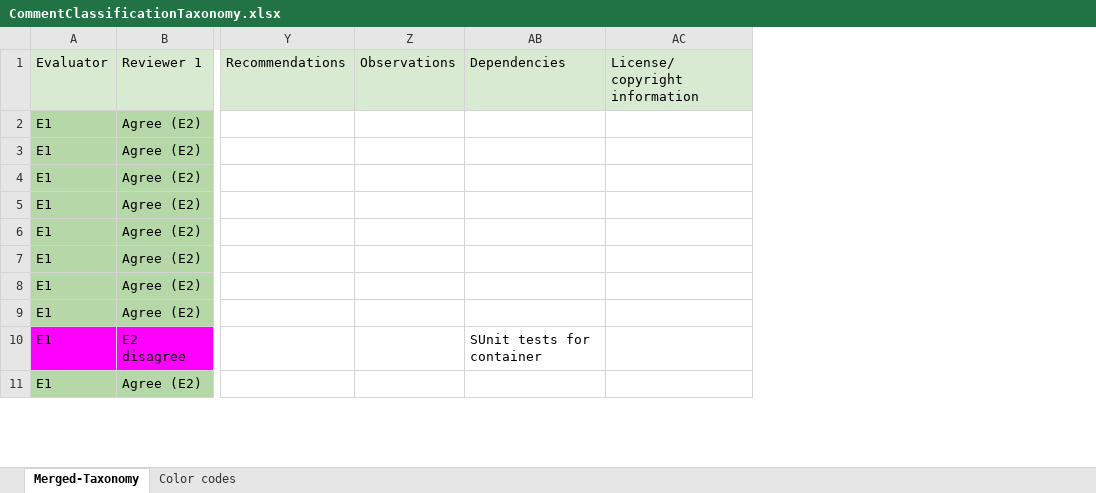
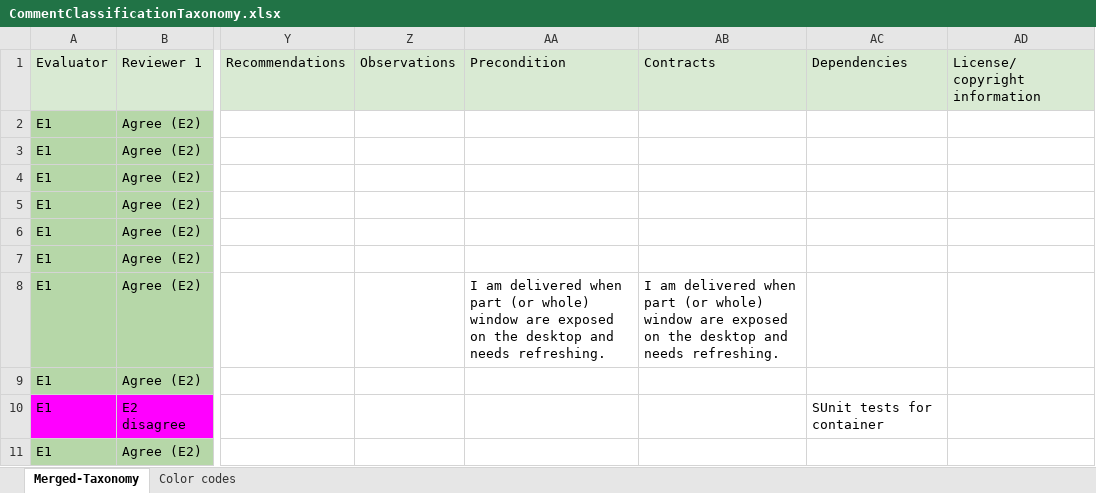
Before and after one commit to poojaruhal/CommentAnalysisInPharo, an Excel workbook: Results/CommentClassificationTaxonomy.xlsx, sheet Merged-Taxonomy, drawn as a sheet; only a part is shown, gaps mark what is left out; values as stored, in another font and other column widths than the file's, no borders; the diff names each change by its address in the sheet, - before the commit and + after, or states it on an @@ line.

Commit message:
rename preconditions to contracts

```diff
--- a/Results/CommentClassificationTaxonomy.xlsx (sheet Merged-Taxonomy)
+++ b/Results/CommentClassificationTaxonomy.xlsx (sheet Merged-Taxonomy)
@@ column AA unhidden, rows 1-8: Precondition |  |  |  |  |  |  | I am delivered when part (or whole) window are exposed on the desktop and needs refreshing. @@
+column AB, rows 1-8: Contracts |  |  |  |  |  |  | I am delivered when part (or whole) window are exposed on the desktop and needs refreshing.
```
Also changed, not shown: Results/Pilot-study-result.xlsx, 1 other file.
